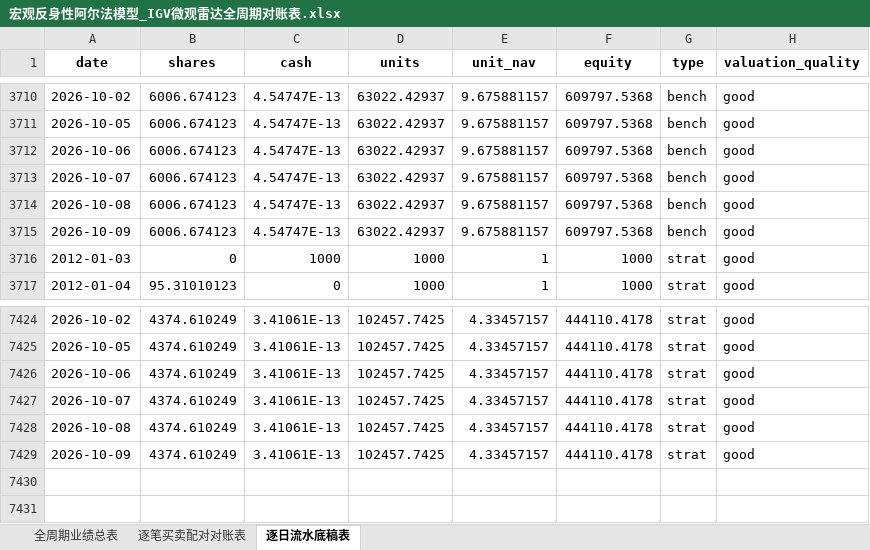
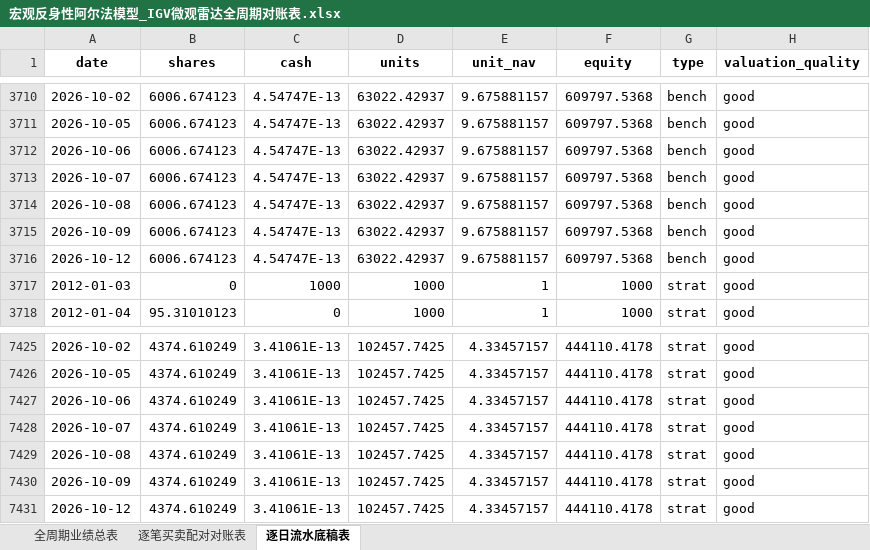
Before and after one commit to JiananZhao/html, an Excel workbook: 宏观反身性阿尔法模型_IGV微观雷达全周期对账表.xlsx, sheet 逐日流水底稿表, drawn as a sheet; only a part is shown, gaps mark what is left out; values as stored, in another font and other column widths than the file's, no borders; the diff names each change by its address in the sheet, - before the commit and + after, or states it on an @@ line.

```diff
--- a/宏观反身性阿尔法模型_IGV微观雷达全周期对账表.xlsx (sheet 逐日流水底稿表)
+++ b/宏观反身性阿尔法模型_IGV微观雷达全周期对账表.xlsx (sheet 逐日流水底稿表)
+row 3716: 2026-10-12 | 6006.674123 | 4.54747E-13 | 63022.42937 | 9.675881157 | 609797.5368 | bench | good
+row 7431: 2026-10-12 | 4374.610249 | 3.41061E-13 | 102457.7425 | 4.33457157 | 444110.4178 | strat | good
```
Also changed, not shown: 宏观反身性阿尔法模型_KRE微观雷达全周期对账表.xlsx, 宏观反身性阿尔法模型_NOW微观雷达全周期对账表.xlsx, 41 other files.
